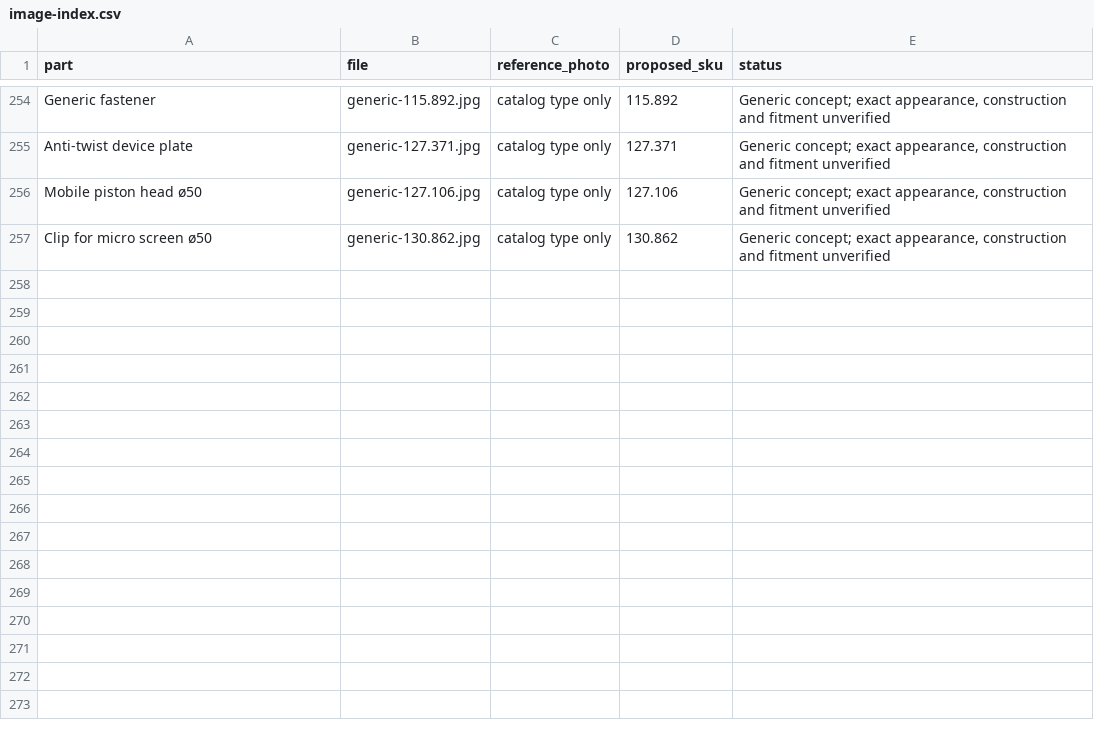
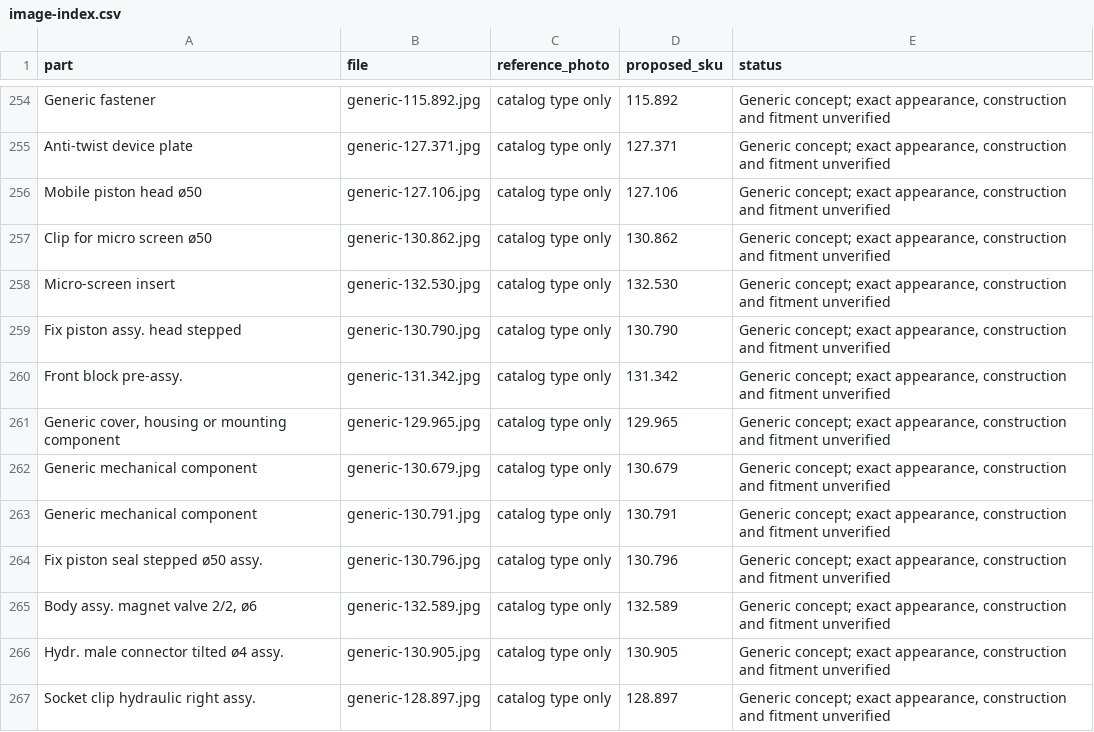
Before and after one commit to octagondevelopment/octagon-catalogo, a CSV file: img/review/image-index.csv, drawn as a sheet; only a part is shown, gaps mark what is left out; the diff names each change by its address in the sheet, - before the commit and + after, or states it on an @@ line.

Commit message:
Add remaining catalog concepts: batch 14

```diff
--- a/img/review/image-index.csv
+++ b/img/review/image-index.csv
+row 258: Micro-screen insert | generic-132.530.jpg | catalog type only | 132.530 | Generic concept; exact appearance, construction and fitment unverified
+row 259: Fix piston assy. head stepped | generic-130.790.jpg | catalog type only | 130.790 | Generic concept; exact appearance, construction and fitment unverified
+row 260: Front block pre-assy. | generic-131.342.jpg | catalog type only | 131.342 | Generic concept; exact appearance, construction and fitment unverified
+row 261: Generic cover, housing or mounting component | generic-129.965.jpg | catalog type only | 129.965 | Generic concept; exact appearance, construction and fitment unverified
+row 262: Generic mechanical component | generic-130.679.jpg | catalog type only | 130.679 | Generic concept; exact appearance, construction and fitment unverified
+row 263: Generic mechanical component | generic-130.791.jpg | catalog type only | 130.791 | Generic concept; exact appearance, construction and fitment unverified
+row 264: Fix piston seal stepped ø50 assy. | generic-130.796.jpg | catalog type only | 130.796 | Generic concept; exact appearance, construction and fitment unverified
+row 265: Body assy. magnet valve 2/2, ø6 | generic-132.589.jpg | catalog type only | 132.589 | Generic concept; exact appearance, construction and fitment unverified
+row 266: Hydr. male connector tilted ø4 assy. | generic-130.905.jpg | catalog type only | 130.905 | Generic concept; exact appearance, construction and fitment unverified
+row 267: Socket clip hydraulic right assy. | generic-128.897.jpg | catalog type only | 128.897 | Generic concept; exact appearance, construction and fitment unverified
```
Also changed, not shown: 12 other files.
